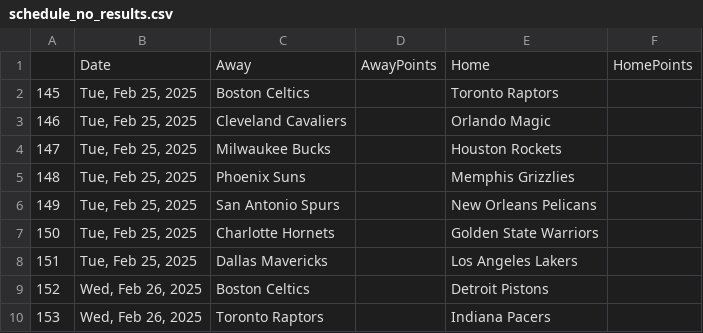
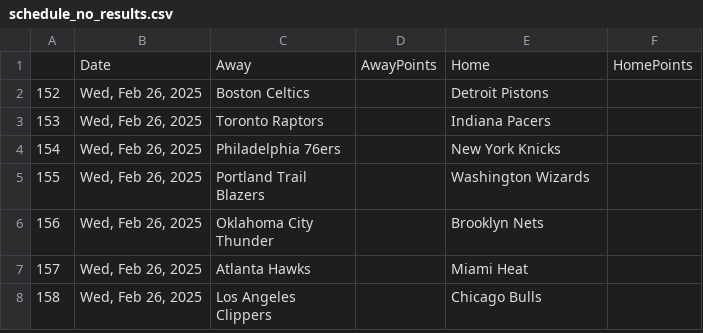
Before and after one commit to wmjs/nba-predictor, a CSV file: nba_data/schedule_no_results.csv, drawn as a sheet; only a part is shown; the shorter side is filled out with more unchanged rows; the diff names each change by its address in the sheet, - before the commit and + after, or states it on an @@ line.

```diff
--- a/nba_data/schedule_no_results.csv
+++ b/nba_data/schedule_no_results.csv
-row 2: 145 | Tue, Feb 25, 2025 | Boston Celtics |  | Toronto Raptors
-row 3: 146 | Tue, Feb 25, 2025 | Cleveland Cavaliers |  | Orlando Magic
-row 4: 147 | Tue, Feb 25, 2025 | Milwaukee Bucks |  | Houston Rockets
-row 5: 148 | Tue, Feb 25, 2025 | Phoenix Suns |  | Memphis Grizzlies
-row 6: 149 | Tue, Feb 25, 2025 | San Antonio Spurs |  | New Orleans Pelicans
-row 7: 150 | Tue, Feb 25, 2025 | Charlotte Hornets |  | Golden State Warriors
-row 8: 151 | Tue, Feb 25, 2025 | Dallas Mavericks |  | Los Angeles Lakers
```
Also changed, not shown: nba_data/away_games_stats.csv, nba_data/combined_schedule_and_game_stats.csv, 6 other files.
